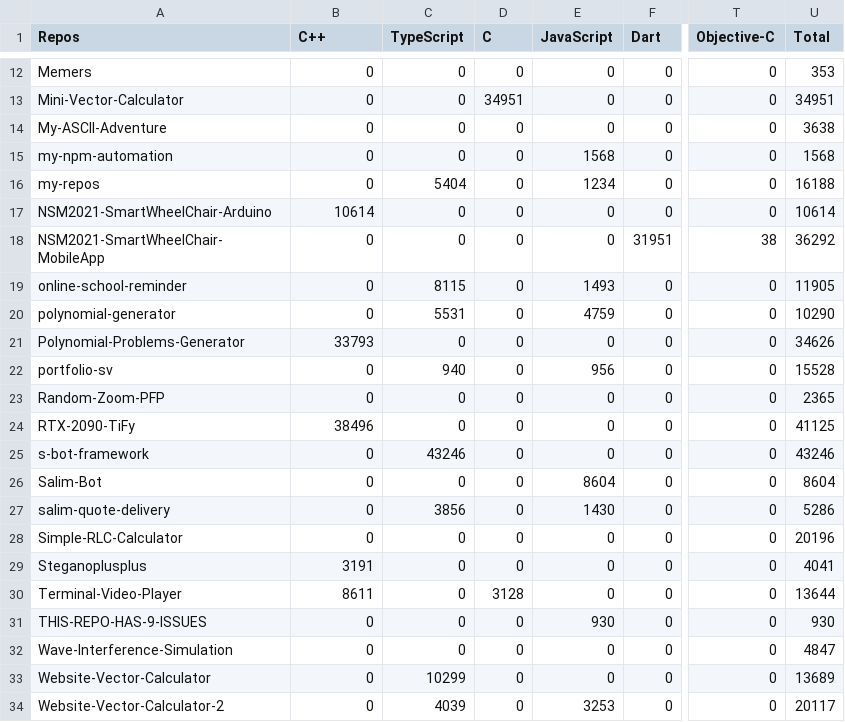
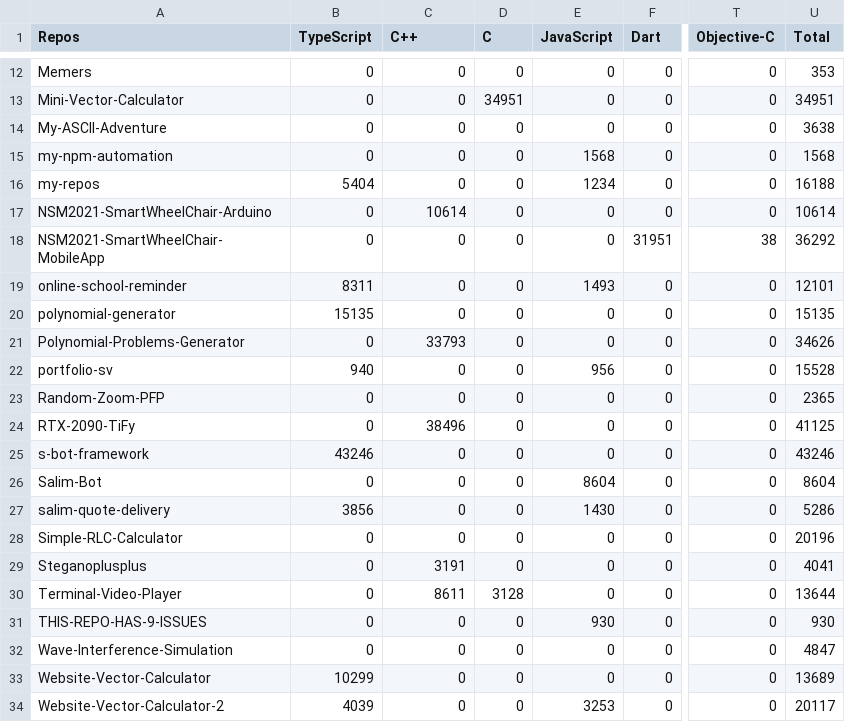
Before and after one commit to Leomotors/Auto-Language-Stats, a CSV file: example/lang.csv, drawn as a sheet; only a part is shown, gaps mark what is left out; the diff covers the shown part only; the diff names each change by its address in the sheet, - before the commit and + after, or states it on an @@ line.

```diff
--- a/example/lang.csv
+++ b/example/lang.csv
-B1: C++
+B1: TypeScript
-C1: TypeScript
+C1: C++
-B16 (TypeScript): 0
+B16 (TypeScript): 5404
-C16 (C++): 5404
+C16 (C++): 0
-B17 (TypeScript): 10614
+B17 (TypeScript): 0
-C17 (C++): 0
+C17 (C++): 10614
-B19 (TypeScript): 0
+B19 (TypeScript): 8311
-C19 (C++): 8115
+C19 (C++): 0
-U19 (Total): 11905
+U19 (Total): 12101
-B20 (TypeScript): 0
+B20 (TypeScript): 15135
-C20 (C++): 5531
+C20 (C++): 0
-E20 (JavaScript): 4759
+E20 (JavaScript): 0
-U20 (Total): 10290
+U20 (Total): 15135
-B21 (TypeScript): 33793
+B21 (TypeScript): 0
-C21 (C++): 0
+C21 (C++): 33793
-B22 (TypeScript): 0
+B22 (TypeScript): 940
-C22 (C++): 940
+C22 (C++): 0
-B24 (TypeScript): 38496
+B24 (TypeScript): 0
-C24 (C++): 0
+C24 (C++): 38496
-B25 (TypeScript): 0
+B25 (TypeScript): 43246
-C25 (C++): 43246
+C25 (C++): 0
-B27 (TypeScript): 0
+B27 (TypeScript): 3856
-C27 (C++): 3856
+C27 (C++): 0
-B29 (TypeScript): 3191
+B29 (TypeScript): 0
-C29 (C++): 0
+C29 (C++): 3191
-B30 (TypeScript): 8611
+B30 (TypeScript): 0
-C30 (C++): 0
+C30 (C++): 8611
-B33 (TypeScript): 0
+B33 (TypeScript): 10299
-C33 (C++): 10299
+C33 (C++): 0
-B34 (TypeScript): 0
+B34 (TypeScript): 4039
-C34 (C++): 4039
+C34 (C++): 0
```
Also changed, not shown: 21 edited cells elsewhere in this file, 1 other file.
